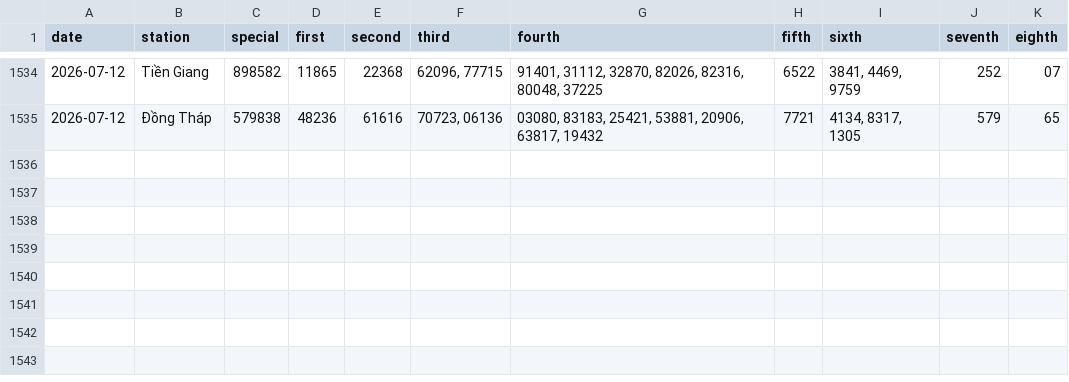
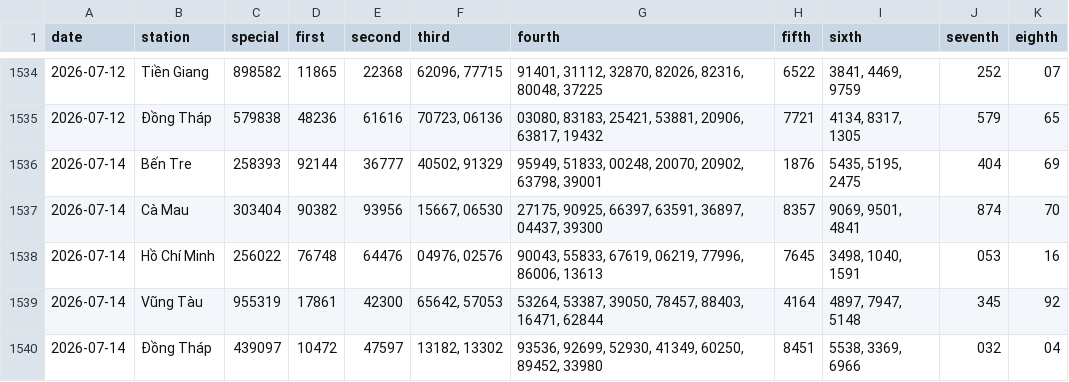
Before and after one commit to tuanseo5t-alt/xsmn-xsmt, a CSV file: data/xsmn/xsmn.csv, drawn as a sheet; only a part is shown, gaps mark what is left out; the diff names each change by its address in the sheet, - before the commit and + after, or states it on an @@ line.

```diff
--- a/data/xsmn/xsmn.csv
+++ b/data/xsmn/xsmn.csv
+row 1536: 2026-07-14 | Bến Tre | 258393 | 92144 | 36777 | 40502, 91329 | 95949, 51833, 00248, 20070, 20902, 63798, 39001 | 1876 | 5435, 5195, 2475 | 404 | 69
+row 1537: 2026-07-14 | Cà Mau | 303404 | 90382 | 93956 | 15667, 06530 | 27175, 90925, 66397, 63591, 36897, 04437, 39300 | 8357 | 9069, 9501, 4841 | 874 | 70
+row 1538: 2026-07-14 | Hồ Chí Minh | 256022 | 76748 | 64476 | 04976, 02576 | 90043, 55833, 67619, 06219, 77996, 86006, 13613 | 7645 | 3498, 1040, 1591 | 053 | 16
+row 1539: 2026-07-14 | Vũng Tàu | 955319 | 17861 | 42300 | 65642, 57053 | 53264, 53387, 39050, 78457, 88403, 16471, 62844 | 4164 | 4897, 7947, 5148 | 345 | 92
+row 1540: 2026-07-14 | Đồng Tháp | 439097 | 10472 | 47597 | 13182, 13302 | 93536, 92699, 52930, 41349, 60250, 89452, 33980 | 8451 | 5538, 3369, 6966 | 032 | 04
```
Also changed, not shown: data/xsmn/xsmn-2-digits.csv, data/xsmn/xsmn-sparse.csv, 10 other files.
